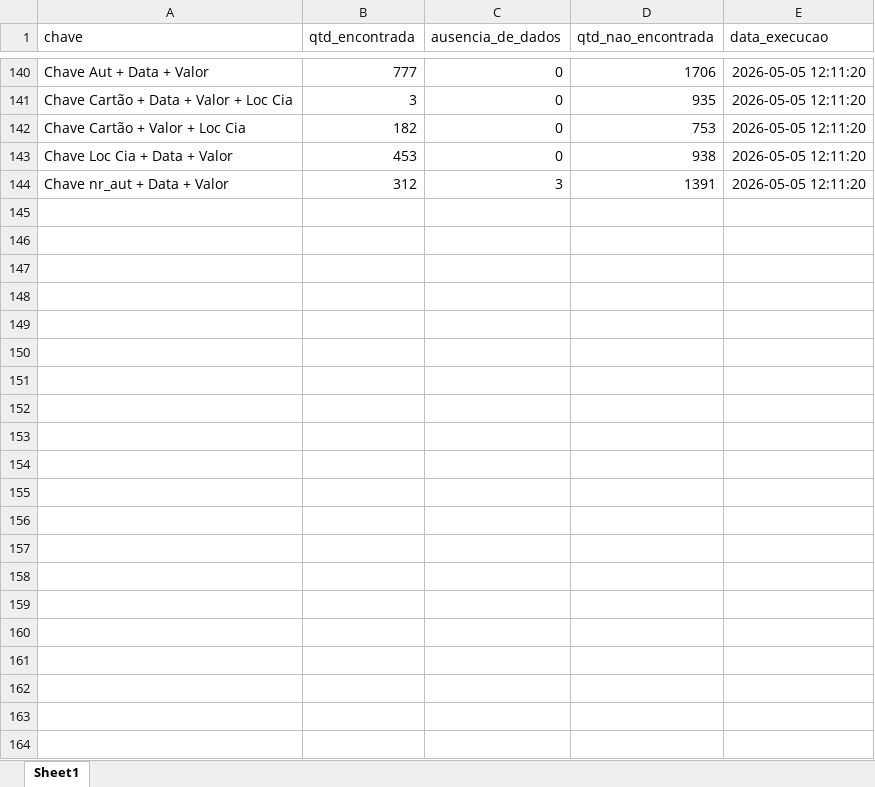
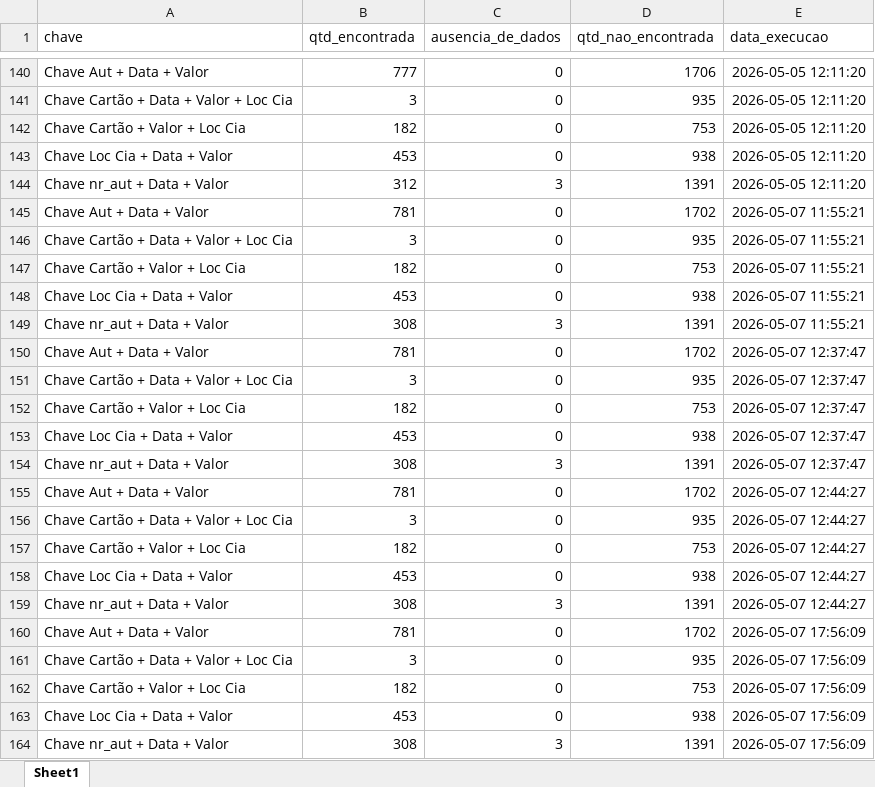
Before and after one commit to Nicolas-Cavalcante/concilia-o-financeira, an Excel workbook: logs/historico_execucao.xlsx, sheet Sheet1, drawn as a sheet; only a part is shown, gaps mark what is left out; values as stored, in another font and other column widths than the file's, no borders; the diff names each change by its address in the sheet, - before the commit and + after, or states it on an @@ line.

```diff
--- a/logs/historico_execucao.xlsx (sheet Sheet1)
+++ b/logs/historico_execucao.xlsx (sheet Sheet1)
+row 145: Chave Aut + Data + Valor | 781 | 0 | 1702 | 2026-05-07 11:55:21
+row 146: Chave Cartão + Data + Valor + Loc Cia | 3 | 0 | 935 | 2026-05-07 11:55:21
+row 147: Chave Cartão + Valor + Loc Cia | 182 | 0 | 753 | 2026-05-07 11:55:21
+row 148: Chave Loc Cia + Data + Valor | 453 | 0 | 938 | 2026-05-07 11:55:21
+row 149: Chave nr_aut + Data + Valor | 308 | 3 | 1391 | 2026-05-07 11:55:21
+row 150: Chave Aut + Data + Valor | 781 | 0 | 1702 | 2026-05-07 12:37:47
+row 151: Chave Cartão + Data + Valor + Loc Cia | 3 | 0 | 935 | 2026-05-07 12:37:47
+row 152: Chave Cartão + Valor + Loc Cia | 182 | 0 | 753 | 2026-05-07 12:37:47
+row 153: Chave Loc Cia + Data + Valor | 453 | 0 | 938 | 2026-05-07 12:37:47
+row 154: Chave nr_aut + Data + Valor | 308 | 3 | 1391 | 2026-05-07 12:37:47
+row 155: Chave Aut + Data + Valor | 781 | 0 | 1702 | 2026-05-07 12:44:27
+row 156: Chave Cartão + Data + Valor + Loc Cia | 3 | 0 | 935 | 2026-05-07 12:44:27
+row 157: Chave Cartão + Valor + Loc Cia | 182 | 0 | 753 | 2026-05-07 12:44:27
+row 158: Chave Loc Cia + Data + Valor | 453 | 0 | 938 | 2026-05-07 12:44:27
+row 159: Chave nr_aut + Data + Valor | 308 | 3 | 1391 | 2026-05-07 12:44:27
+row 160: Chave Aut + Data + Valor | 781 | 0 | 1702 | 2026-05-07 17:56:09
+row 161: Chave Cartão + Data + Valor + Loc Cia | 3 | 0 | 935 | 2026-05-07 17:56:09
+row 162: Chave Cartão + Valor + Loc Cia | 182 | 0 | 753 | 2026-05-07 17:56:09
+row 163: Chave Loc Cia + Data + Valor | 453 | 0 | 938 | 2026-05-07 17:56:09
+row 164: Chave nr_aut + Data + Valor | 308 | 3 | 1391 | 2026-05-07 17:56:09
```
Also changed, not shown: logs/historico_execucao_detalhado.xlsx, outputs/Corretos/Conciliados.xlsx, 14 other files.
